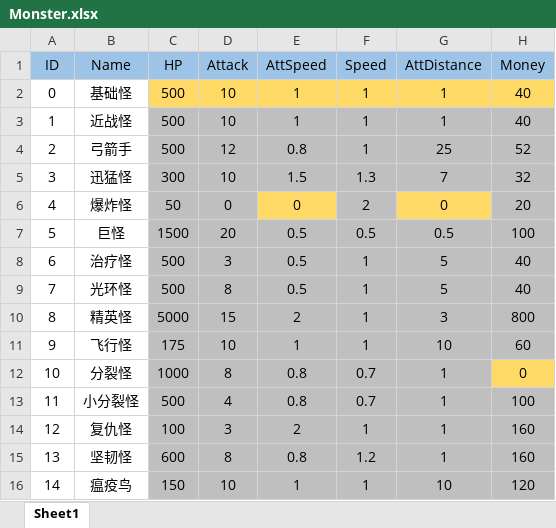
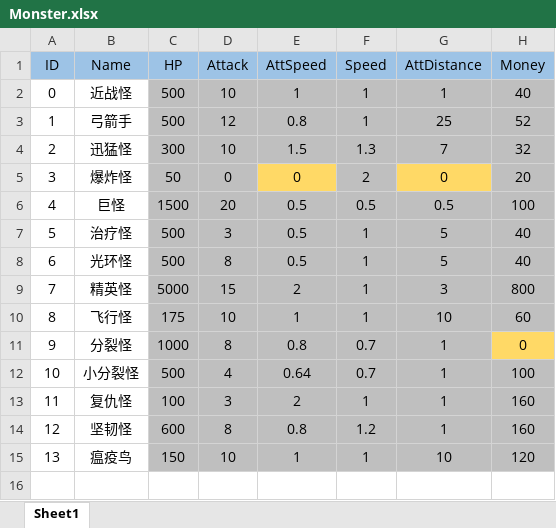
Before and after one commit to ima-games/ATD, an Excel workbook: Assets/Excel/Monster.xlsx, sheet Sheet1, drawn as a sheet; values as stored, in another font and other column widths than the file's, no borders; removed rows and columns are numbered as before the commit, all else as after; the diff names each change by its address in the sheet, - before the commit and + after, or states it on an @@ line.

Commit message:
添加EquipmentDataBase单例，完善excel表格的数据

```diff
--- a/Assets/Excel/Monster.xlsx (sheet Sheet1)
+++ b/Assets/Excel/Monster.xlsx (sheet Sheet1)
-row 2: 0 | 基础怪 | 500 | 10 | 1 | 1 | 1 | 40
@@ column A (ID) renumbered from row 2 down @@
-E12 (AttSpeed): 0.8
+E12 (AttSpeed): 0.64
```
Also changed, not shown: formulas that keep their value, Assets/Excel/TowerTrap.xlsx, Assets/Excel/总表（仅供查看）.xlsx, 10 other files.
